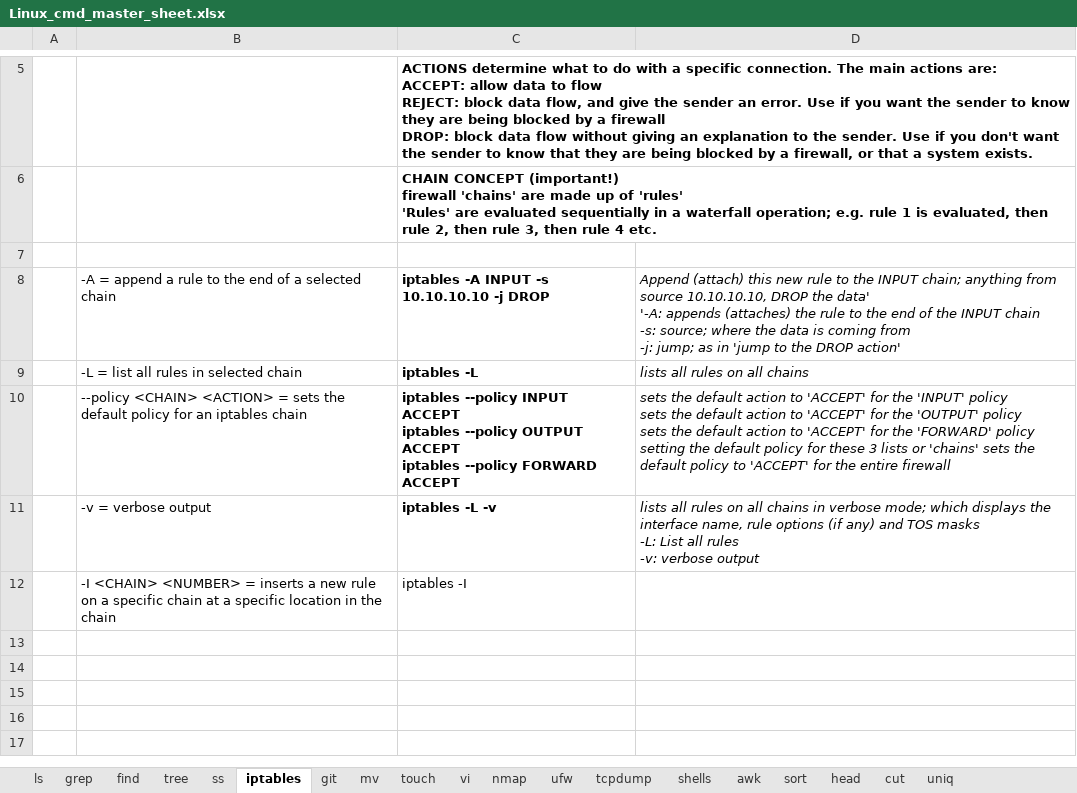
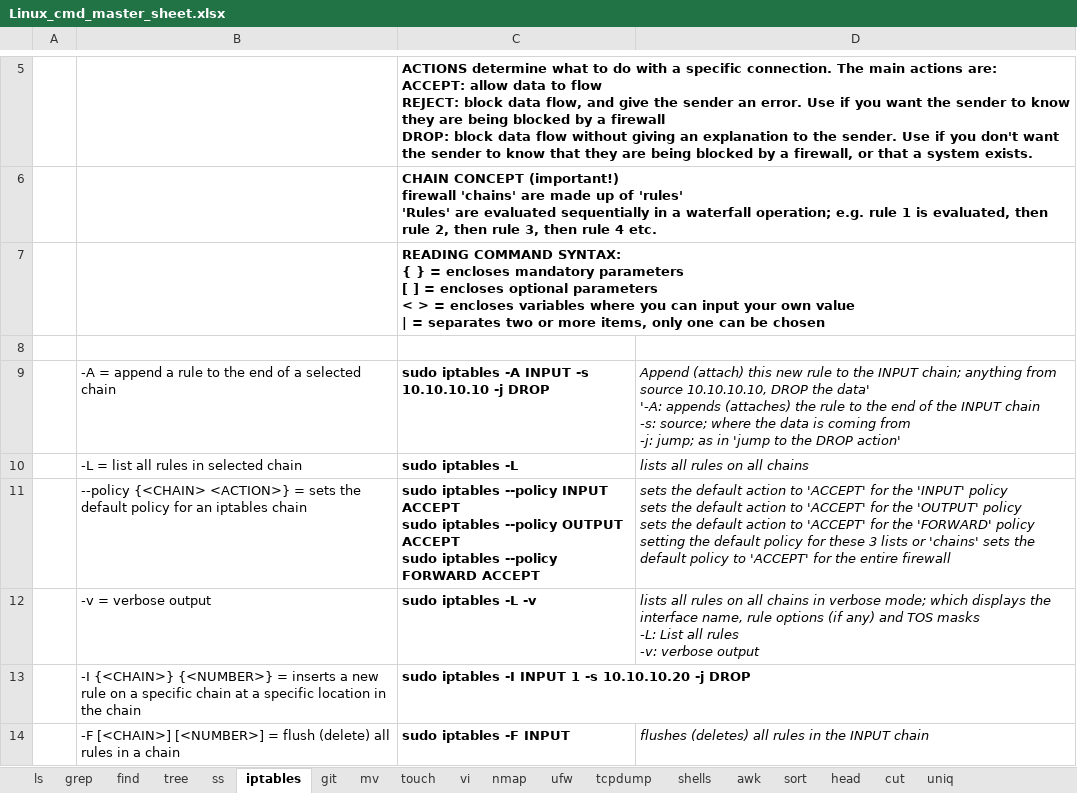
Before and after one commit to hoyle-timothy/Linux-cmds-cheat-sheet, an Excel workbook: Linux_cmd_master_sheet.xlsx, sheet iptables, drawn as a sheet; only a part is shown, gaps mark what is left out; values as stored, in another font and other column widths than the file's, no borders; removed rows and columns are numbered as before the commit, all else as after; ↵ is a line break in a cell; the diff names each change by its address in the sheet, - before the commit and + after, or states it on an @@ line.

Commit message:
added more to 'iptables' tab

```diff
--- a/Linux_cmd_master_sheet.xlsx (sheet iptables)
+++ b/Linux_cmd_master_sheet.xlsx (sheet iptables)
+row 7:  |  | READING COMMAND SYNTAX: ↵ { } = encloses mandatory parameters ↵ [ ] = encloses optional parameters ↵ < > = encloses variables where you can input your own value ↵ | = separates two or more items, only one can be chosen
-C9: iptables -A INPUT -s 10.10.10.10 -j DROP
+C9: sudo iptables -A INPUT -s 10.10.10.10 -j DROP
-C10: iptables -L
+C10: sudo iptables -L
-B11: --policy <CHAIN> <ACTION> = sets…
+B11: --policy {<CHAIN> <ACTION>} = sets…
-C11: iptables --policy INPUT ACCEPT ↵ iptables --policy OUTPUT ACCEPT ↵ iptables --policy…
+C11: sudo iptables --policy INPUT ACCEPT ↵ sudo iptables --policy OUTPUT ACCEPT ↵ sudo iptables --policy…
-C12: iptables -L -v
+C12: sudo iptables -L -v
-row 12:  | -I <CHAIN> <NUMBER> = inserts a new rule on a specific chain at a specific location in the chain | iptables -I
+row 13:  | -I {<CHAIN>} {<NUMBER>} = inserts a new rule on a specific chain at a specific location in the chain | sudo iptables -I INPUT 1 -s 10.10.10.20 -j DROP
+row 14:  | -F [<CHAIN>] [<NUMBER>] = flush (delete) all rules in a chain | sudo iptables -F INPUT | flushes (deletes) all rules in the INPUT chain
```
